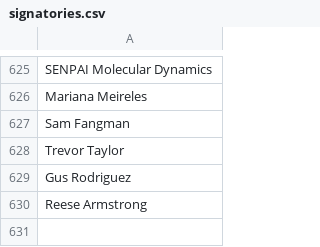
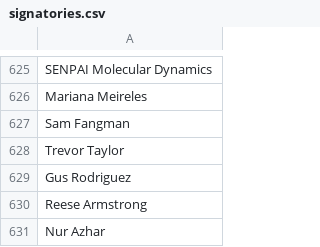
Before and after one commit to nur-azhar/postmeritocracy, a CSV file: static/signatories.csv, drawn as a sheet; only a part is shown, gaps mark what is left out; the diff names each change by its address in the sheet, - before the commit and + after, or states it on an @@ line.

Commit message:
Update signatories.csv
My nam added

```diff
--- a/static/signatories.csv
+++ b/static/signatories.csv
+row 631: Nur Azhar
```
